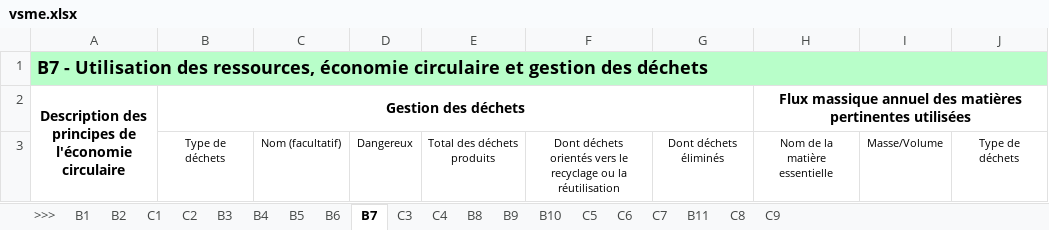
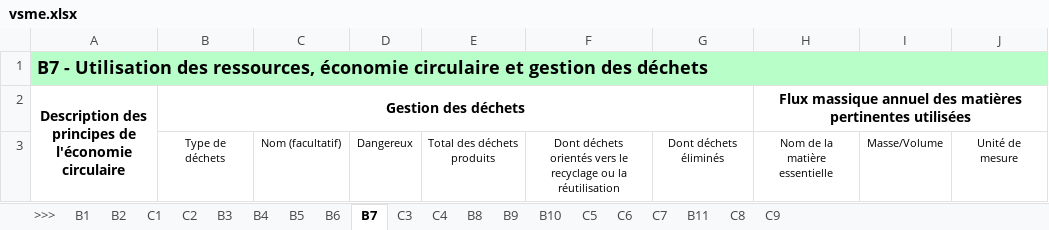
Before and after one commit to betagouv/portail-rse, an Excel workbook: impact/vsme/exports/vsme.xlsx, sheet B7, drawn as a sheet; values as stored, in another font and other column widths than the file's, no borders; the diff names each change by its address in the sheet, - before the commit and + after, or states it on an @@ line.

```diff
--- a/impact/vsme/exports/vsme.xlsx (sheet B7)
+++ b/impact/vsme/exports/vsme.xlsx (sheet B7)
-J3: Type de déchets
+J3: Unité de mesure
```
Also changed, not shown: charts or pictures, 2 other files.
